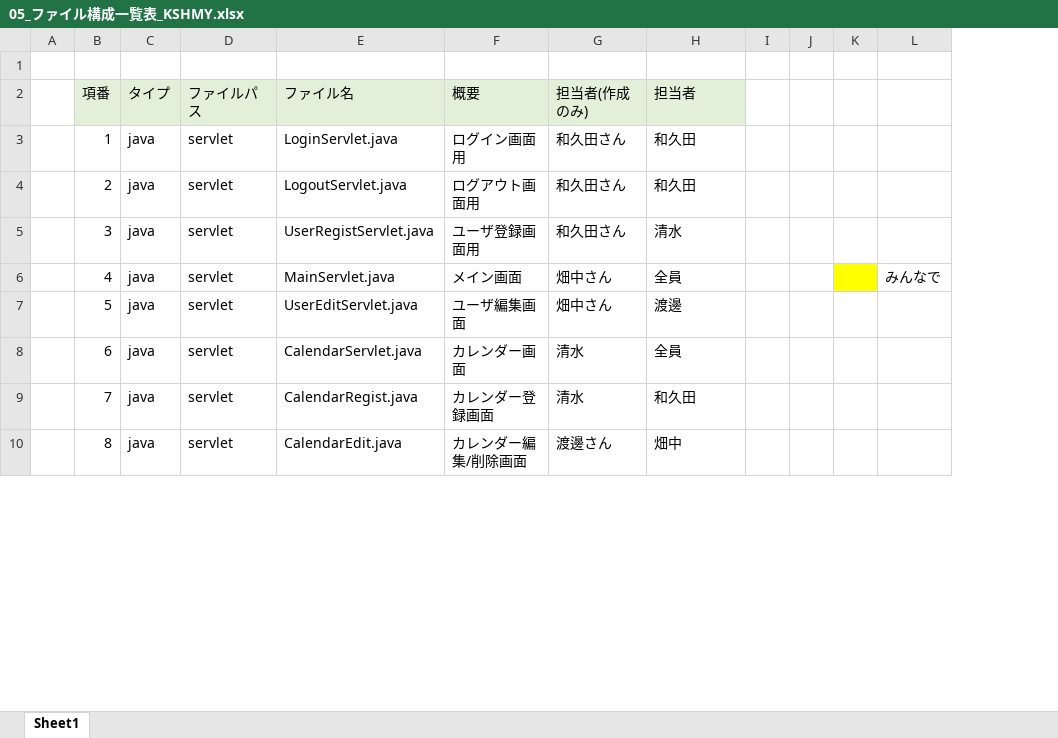
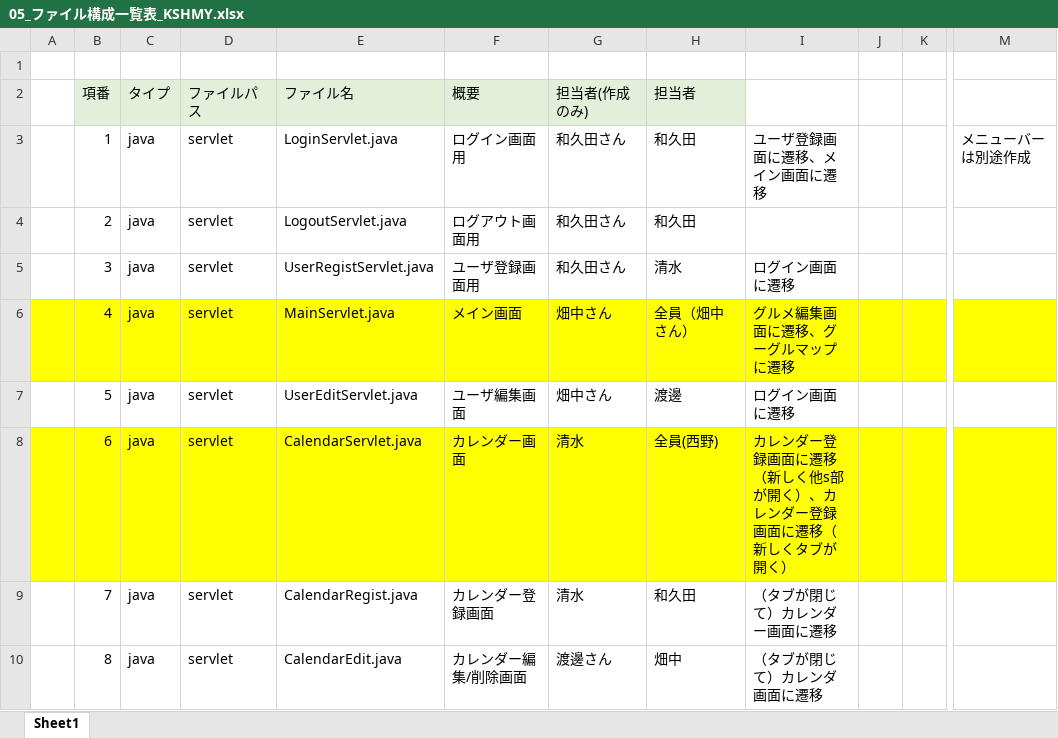
Before and after one commit to dojo2023/C-1, an Excel workbook: doc/05_ファイル構成一覧表_KSHMY.xlsx, sheet Sheet1, drawn as a sheet; only a part is shown, gaps mark what is left out; values as stored, in another font and other column widths than the file's, no borders; removed rows and columns are numbered as before the commit, all else as after; the diff covers the shown part only; the diff names each change by its address in the sheet, - before the commit and + after, or states it on an @@ line.

```diff
--- a/doc/05_ファイル構成一覧表_KSHMY.xlsx (sheet Sheet1)
+++ b/doc/05_ファイル構成一覧表_KSHMY.xlsx (sheet Sheet1)
-column I, empty
+column I, rows 3-10: ユーザ登録画面に遷移、メイン画面に遷移 |  | ログイン画面に遷移 | グルメ編集画面に遷移、グーグルマップに遷移 | ログイン画面に遷移 | カレンダー登録画面に遷移（新しく他s部が開く）、カレンダー登録画面に遷移（新しくタブが開く） | （タブが閉じて）カレンダー画面に遷移 | （タブが閉じて）カレンダ画面に遷移
-column L, row 6: みんなで
+column M, row 3: メニューバーは別途作成
-A6:H6 fill: none
+A6:H6 fill: #FFFF00
-H6 (担当者): 全員
+H6 (担当者): 全員（畑中さん）
-J6 fill: none
+J6 fill: #FFFF00
-A8:H8 fill: none
+A8:H8 fill: #FFFF00
-H8 (担当者): 全員
+H8 (担当者): 全員(西野)
-J8:K8 fill: none
+J8:K8 fill: #FFFF00
```
Also changed, not shown: 1 added column elsewhere in this sheet, 1 other file.
